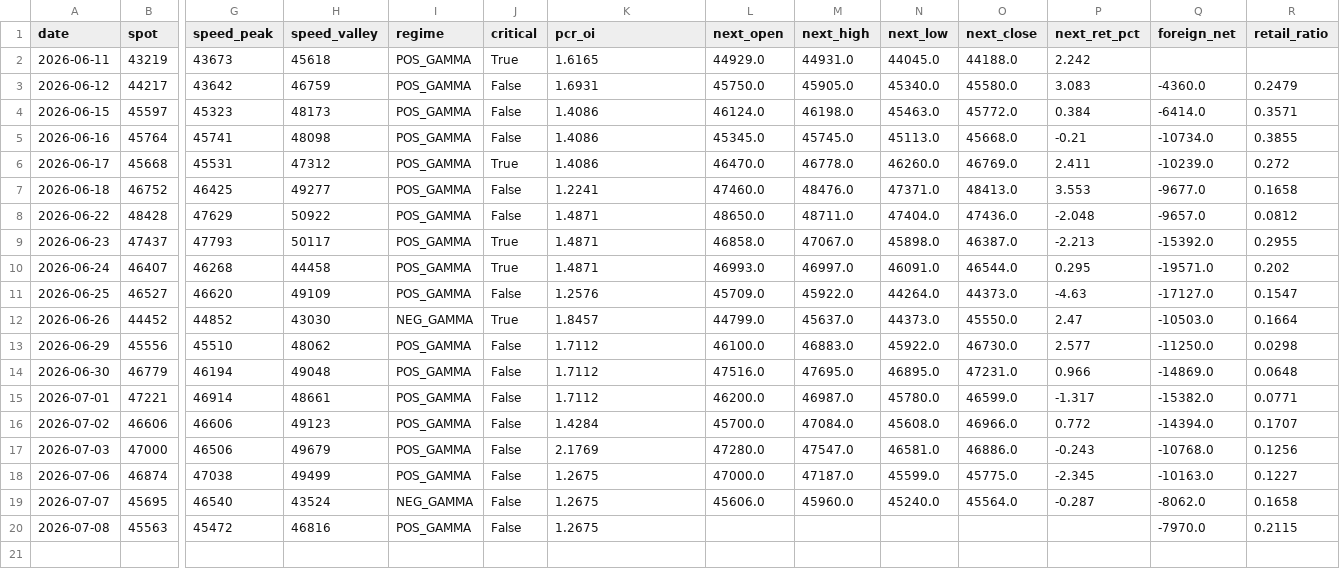
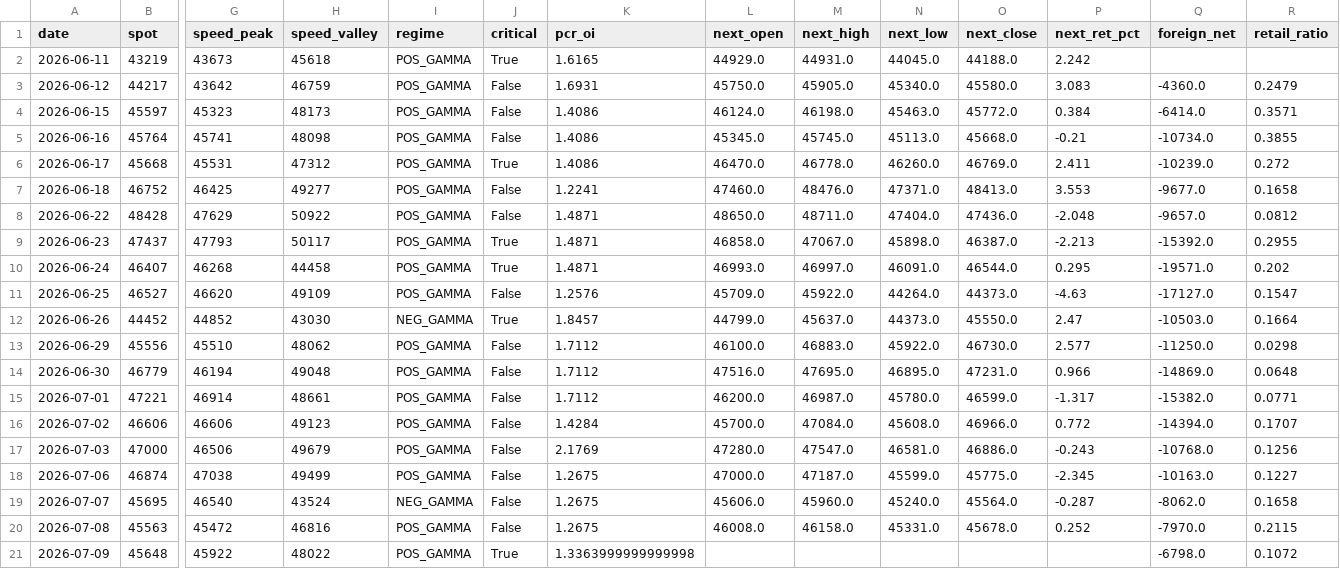
Before and after one commit to Andy0803/Investment-link-to-Line, a CSV file: gex_history.csv, drawn as a sheet; only a part is shown, gaps mark what is left out; rows hold the shown columns only; the diff names each change by its address in the sheet, - before the commit and + after, or states it on an @@ line.

```diff
--- a/gex_history.csv
+++ b/gex_history.csv
-L20 (next_open): (empty)
+L20 (next_open): 46008.0
-M20 (next_high): (empty)
+M20 (next_high): 46158.0
-N20 (next_low): (empty)
+N20 (next_low): 45331.0
-O20 (next_close): (empty)
+O20 (next_close): 45678.0
-P20 (next_ret_pct): (empty)
+P20 (next_ret_pct): 0.252
+row 21: 2026-07-09 | 45648 | 45922 | 48022 | POS_GAMMA | True | 1.3363999999999998 |  |  |  |  |  | -6798.0 | 0.1072
```
Also changed, not shown: factor_history.csv, 2 other files.
